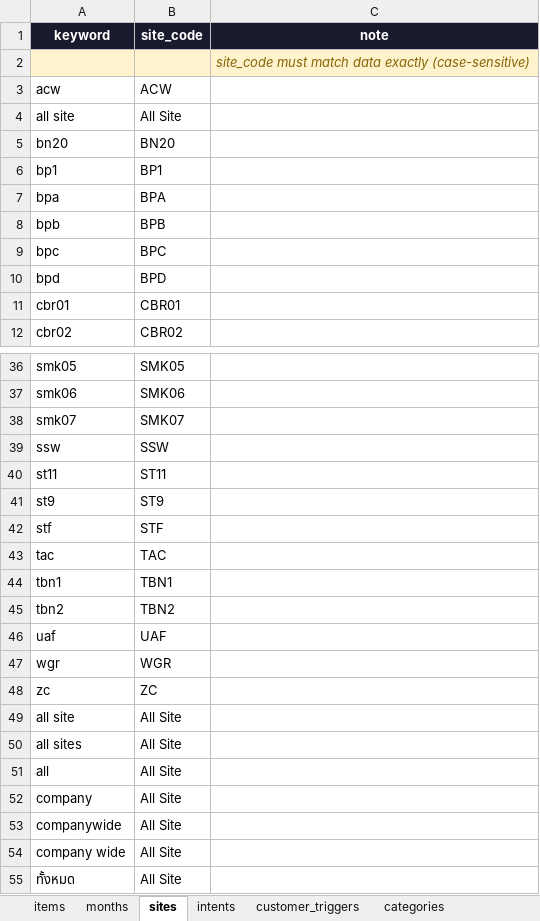
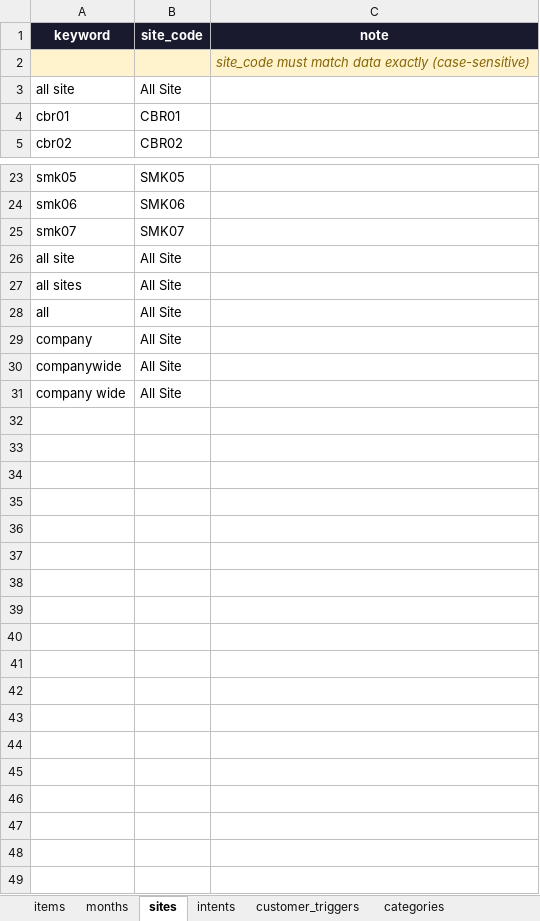
Before and after one commit to Komsan-Kongsuwan/Profit-and-Loss-Chat, an Excel workbook: keyword.xlsx, sheet sites, drawn as a sheet; only a part is shown, gaps mark what is left out; values as stored, in another font and other column widths than the file's, no borders; the diff covers the shown part only; the diff names each change by its address in the sheet, - before the commit and + after, or states it on an @@ line.

```diff
--- a/keyword.xlsx (sheet sites)
+++ b/keyword.xlsx (sheet sites)
-row 3: acw | ACW
-row 5: bn20 | BN20
-row 6: bp1 | BP1
-row 7: bpa | BPA
-row 8: bpb | BPB
-row 9: bpc | BPC
-row 10: bpd | BPD
-row 39: ssw | SSW
-row 40: st11 | ST11
-row 41: st9 | ST9
-row 42: stf | STF
-row 43: tac | TAC
-row 44: tbn1 | TBN1
-row 45: tbn2 | TBN2
-row 46: uaf | UAF
-row 47: wgr | WGR
-row 48: zc | ZC
-row 55: ทั้งหมด | All Site
```
Also changed, not shown: 6 removed rows elsewhere in this sheet, 5 other files.
